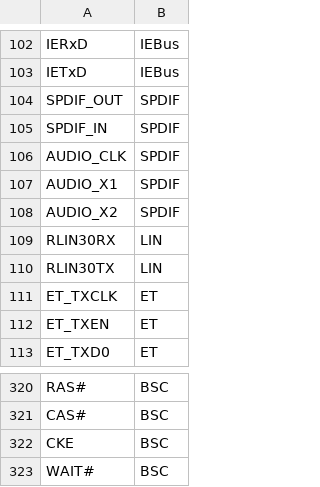
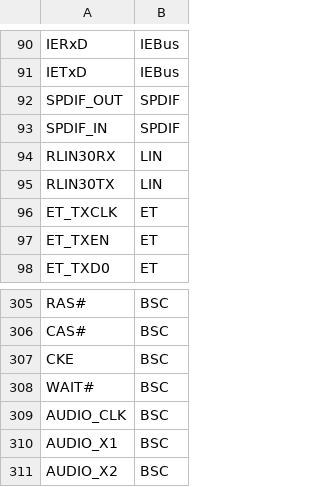
Before and after one commit to mkosinski05/RZA1_SDK_FreeRTOS, a CSV file: util/sc/rza1l_devices.csv, drawn as a sheet; only a part is shown, gaps mark what is left out; removed rows and columns are numbered as before the commit, all else as after; the diff covers the shown part only; the diff names each change by its address in the sheet, - before the commit and + after, or states it on an @@ line.

```diff
--- a/util/sc/rza1l_devices.csv
+++ b/util/sc/rza1l_devices.csv
-row 106: AUDIO_CLK | SPDIF
-row 107: AUDIO_X1 | SPDIF
-row 108: AUDIO_X2 | SPDIF
+row 309: AUDIO_CLK | BSC
+row 310: AUDIO_X1 | BSC
+row 311: AUDIO_X2 | BSC
```
Also changed, not shown: 12 removed rows elsewhere in this file, 9 other files.
